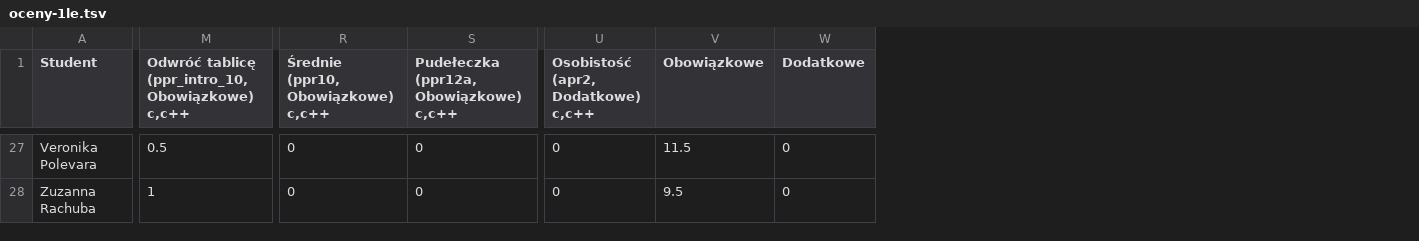
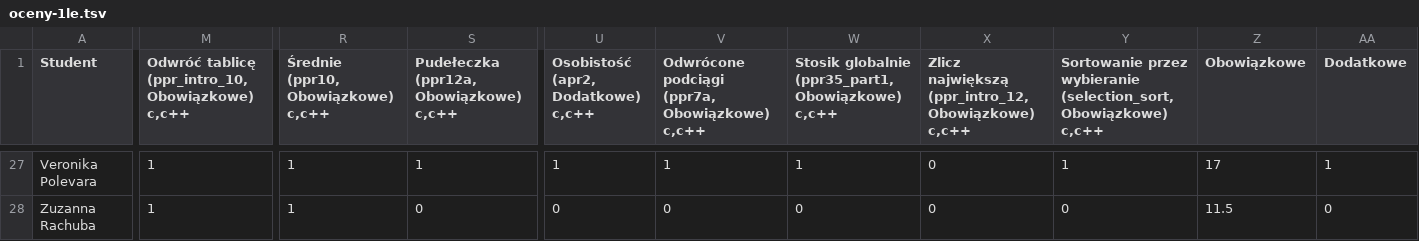
Before and after one commit to siulkilulki/academic-kickstart, a TSV file: content/teaching/ppr/files/oceny-1le.tsv, drawn as a sheet; only a part is shown, gaps mark what is left out; addresses are those after the commit; the diff covers the shown part only; the diff names each change by its address in the sheet, - before the commit and + after, or states it on an @@ line.

```diff
--- a/content/teaching/ppr/files/oceny-1le.tsv
+++ b/content/teaching/ppr/files/oceny-1le.tsv
+column V, row 1: Odwrócone podciągi (ppr7a, Obowiązkowe) c,c++; rows 27-28: 1 | 0
+column W, row 1: Stosik globalnie (ppr35_part1, Obowiązkowe) c,c++; rows 27-28: 1 | 0
+column X, row 1: Zlicz największą (ppr_intro_12, Obowiązkowe) c,c++; rows 27-28: 0 | 0
+column Y, row 1: Sortowanie przez wybieranie (selection_sort, Obowiązkowe) c,c++; rows 27-28: 1 | 0
-M27: 0.5
+M27: 1
-R27:R28: 0
+R27:R28: 1
-S27: 0
+S27: 1
-U27: 0
+U27: 1
-Z27 (Obowiązkowe): 11.5
+Z27 (Obowiązkowe): 17
-AA27 (Dodatkowe): 0
+AA27 (Dodatkowe): 1
-Z28 (Obowiązkowe): 9.5
+Z28 (Obowiązkowe): 11.5
```
Also changed, not shown: 68 edited cells elsewhere in this file, content/teaching/ppr/files/oceny-1la.tsv, 2 other files.
